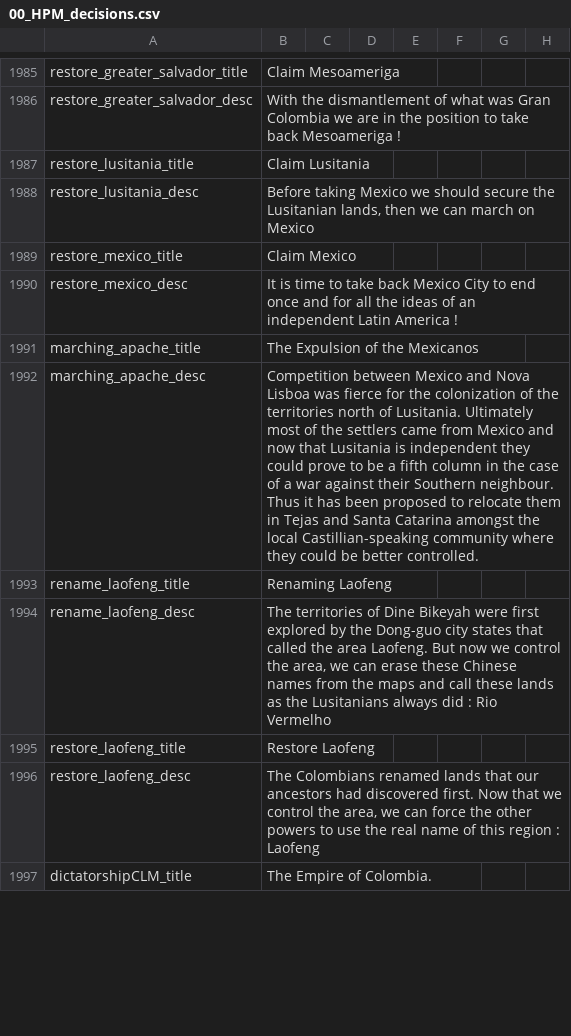
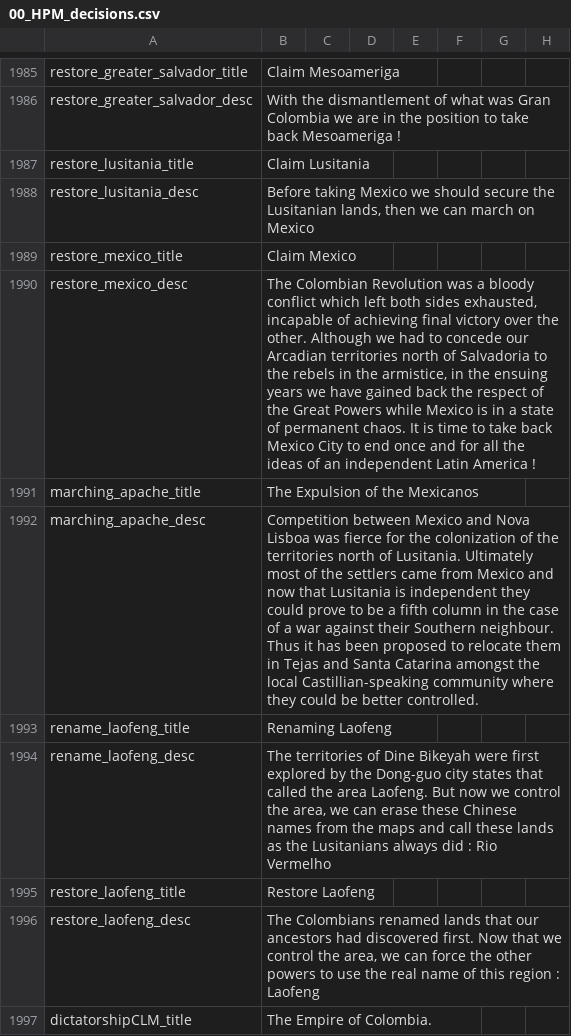
Before and after one commit to Pergame35/Divergences, a CSV file: Divergences of Darkness/Divergences of Darkness/localisation/00_HPM_decisions.csv, drawn as a sheet; only a part is shown, gaps mark what is left out; the diff names each change by its address in the sheet, - before the commit and + after, or states it on an @@ line.

Commit message:
24/8 work
- Added CB restrictions to most CBs so that they can't be taken without at least one brigade
- Lowered requirements for PLA and Yemen colonisation decisions
- Fixed Amazonie event to get Para
- Changed TKS monarchy flag to the one I included in the first release of the port
- Increased starting tech of DUA to allow more machine parts production in the early game
- Improved the localisation of the Claim Mexico decision
- Gave Tatar states tatar names
- Irregulars and Cavalry now require grain instead of wool to build; balance needs to be tested

```diff
--- a/Divergences of Darkness/Divergences of Darkness/localisation/00_HPM_decisions.csv
+++ b/Divergences of Darkness/Divergences of Darkness/localisation/00_HPM_decisions.csv
-B1990: It is…
+B1990: The Colombian Revolution was a bloody conflict which left both sides exhausted, incapable of achieving final victory over the other. Although we had to concede our Arcadian territories north of Salvadoria to the rebels in the armistice, in the ensuing years we have gained back the respect of the Great Powers while Mexico is in a state of permanent chaos. It is…
```
Also changed, not shown: Divergences of Darkness/Divergences of Darkness/localisation/00_HPM_map.csv, 9 other files.
